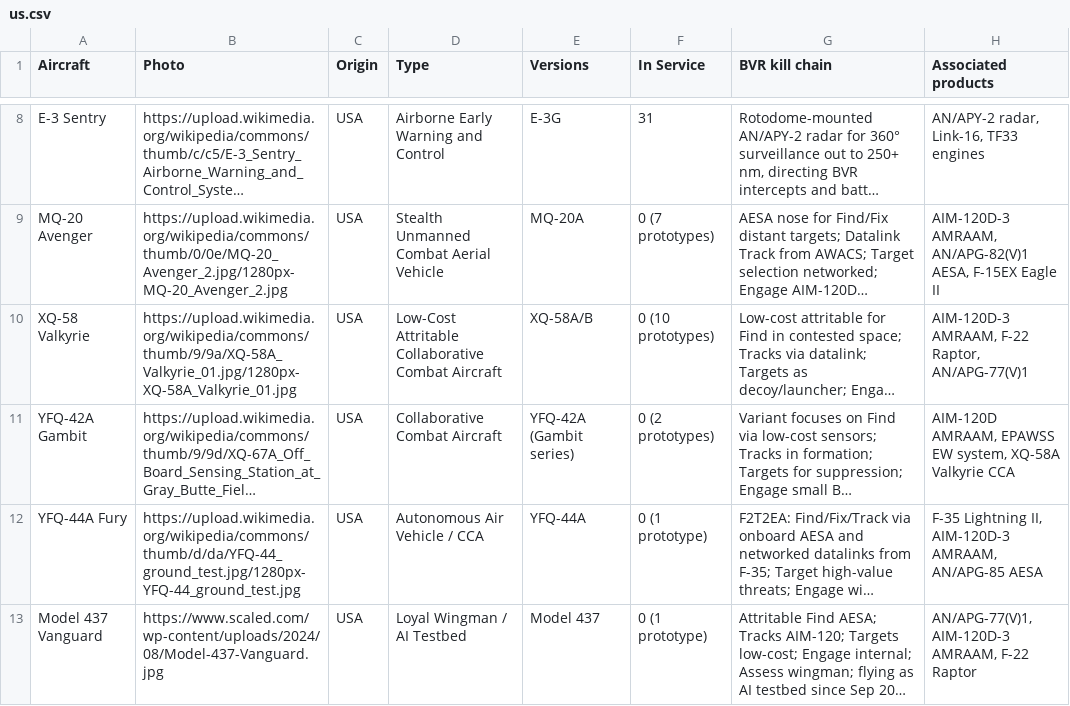
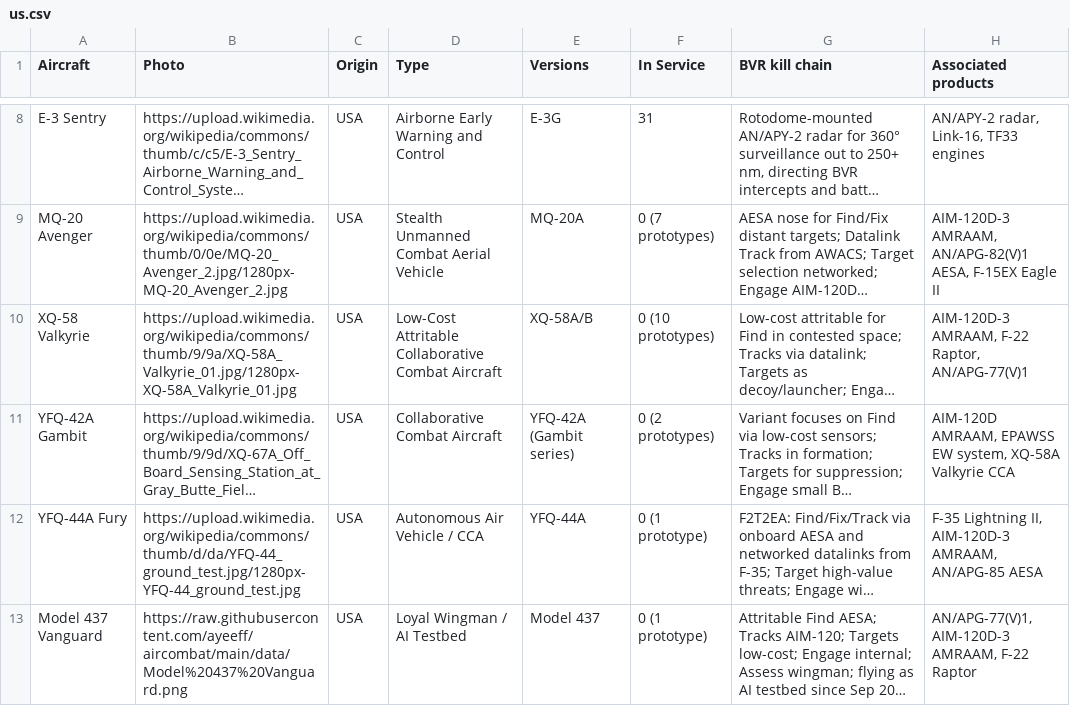
Before and after one commit to ayeeff/aircombat, a CSV file: data/us.csv, drawn as a sheet; only a part is shown, gaps mark what is left out; long unchanged cells end in …; the diff names each change by its address in the sheet, - before the commit and + after, or states it on an @@ line.

Commit message:
Update us.csv

```diff
--- a/data/us.csv
+++ b/data/us.csv
-B13 (Photo): https://www.scaled.com/wp-content/uploads/2024/08/Model-437-Vanguard.jpg
+B13 (Photo): https://raw.githubusercontent.com/ayeeff/aircombat/main/data/Model%20437%20Vanguard.png
```
